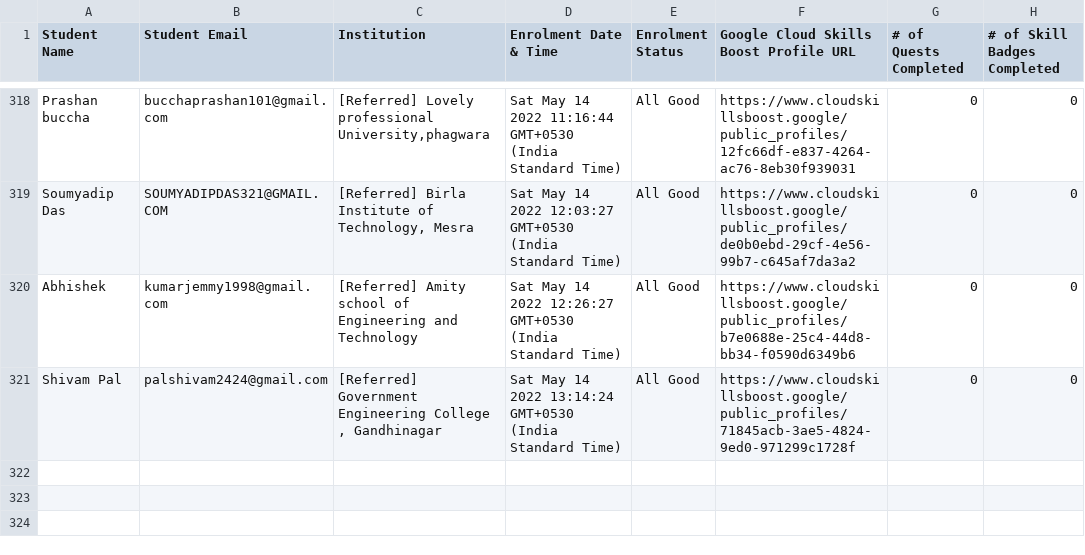
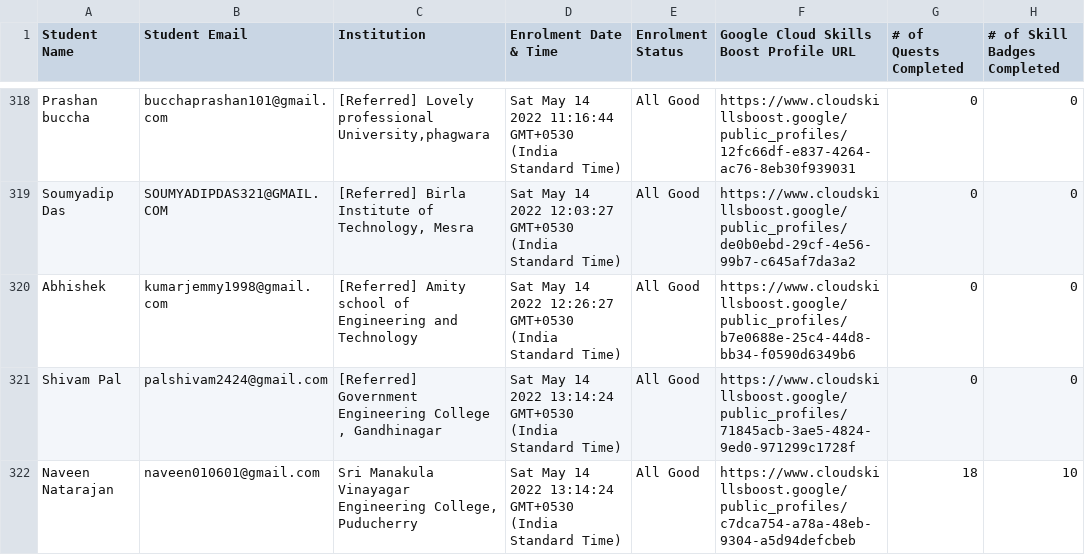
Before and after one commit to naveenjack007/gcr-leaderboard, a CSV file: data/data.csv, drawn as a sheet; only a part is shown, gaps mark what is left out; the diff names each change by its address in the sheet, - before the commit and + after, or states it on an @@ line.

Commit message:
Add files via upload

```diff
--- a/data/data.csv
+++ b/data/data.csv
+row 322: Naveen Natarajan | naveen010601@gmail.com | Sri Manakula Vinayagar Engineering College, Puducherry | Sat May 14 2022 13:14:24 GMT+0530 (India Standard Time) | All Good | https://www.cloudskillsboost.google/public_profiles/c7dca754-a78a-48eb-9304-a5d94defcbeb | 18 | 10
```
